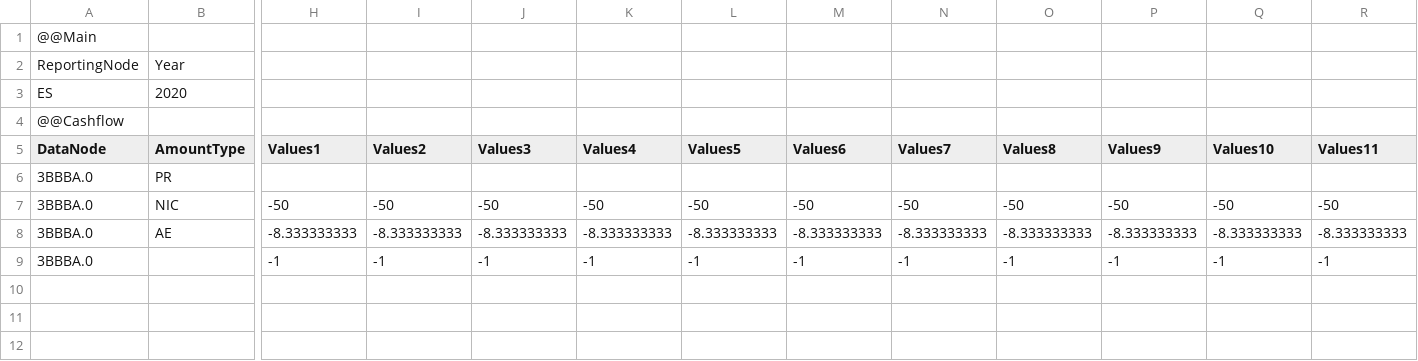
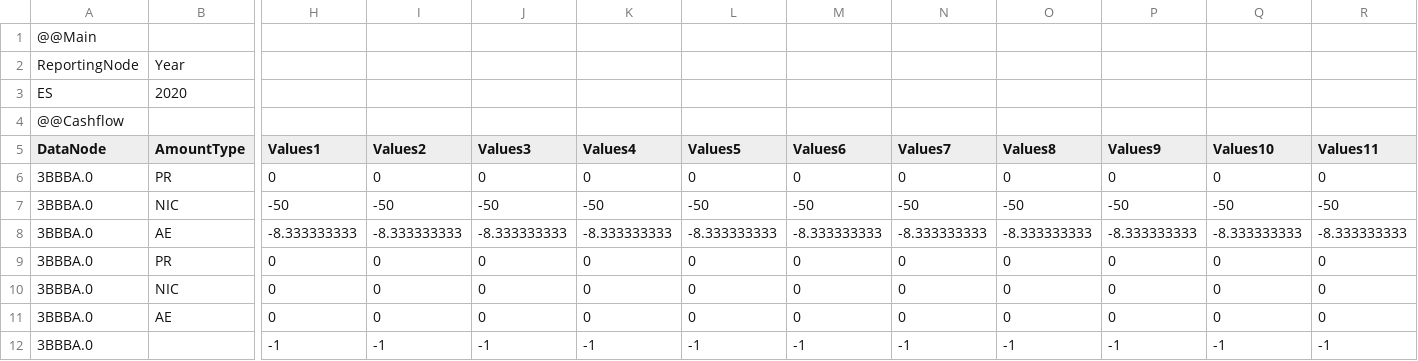
Before and after one commit to Systemorph/IFRS17CalculationEngine, a CSV file: ifrs17-template/Files/TransactionalData/NominalCashflows_ES_2020_12.csv, drawn as a sheet; only a part is shown, gaps mark what is left out; rows hold the shown columns only; the diff names each change by its address in the sheet, - before the commit and + after, or states it on an @@ line.

```diff
--- a/ifrs17-template/Files/TransactionalData/NominalCashflows_ES_2020_12.csv
+++ b/ifrs17-template/Files/TransactionalData/NominalCashflows_ES_2020_12.csv
-H6 (Values1): (empty)
+H6 (Values1): 0
-I6 (Values2): (empty)
+I6 (Values2): 0
-J6 (Values3): (empty)
+J6 (Values3): 0
-K6 (Values4): (empty)
+K6 (Values4): 0
-L6 (Values5): (empty)
+L6 (Values5): 0
-M6 (Values6): (empty)
+M6 (Values6): 0
-N6 (Values7): (empty)
+N6 (Values7): 0
-O6 (Values8): (empty)
+O6 (Values8): 0
-P6 (Values9): (empty)
+P6 (Values9): 0
-Q6 (Values10): (empty)
+Q6 (Values10): 0
-R6 (Values11): (empty)
+R6 (Values11): 0
+row 9: 3BBBA.0 | PR | 0 | 0 | 0 | 0 | 0 | 0 | 0 | 0 | 0 | 0 | 0
+row 10: 3BBBA.0 | NIC | 0 | 0 | 0 | 0 | 0 | 0 | 0 | 0 | 0 | 0 | 0
+row 11: 3BBBA.0 | AE | 0 | 0 | 0 | 0 | 0 | 0 | 0 | 0 | 0 | 0 | 0
```
Also changed, not shown: ifrs17-template/Files/TransactionalData/Actuals_ES_2020_12.csv.
